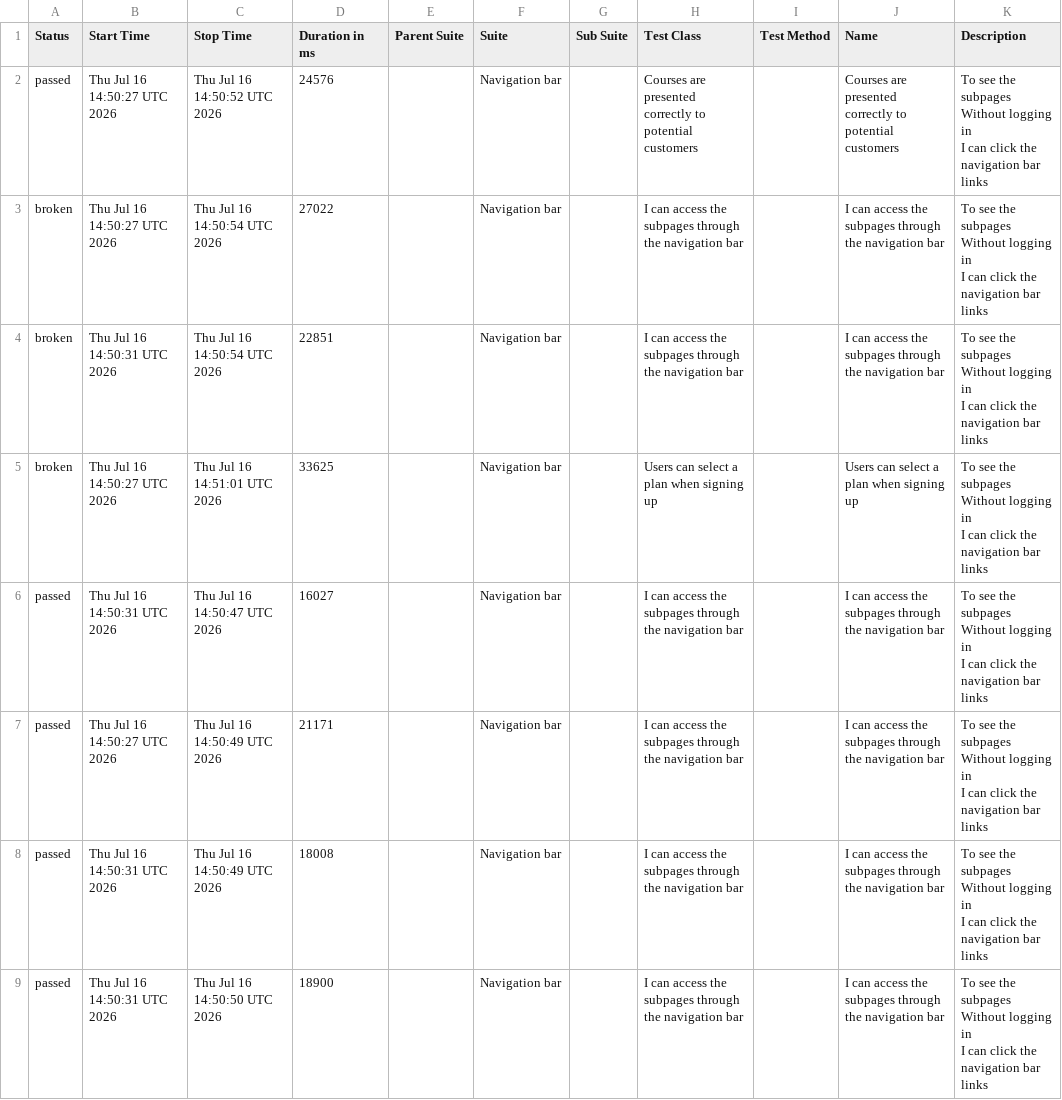
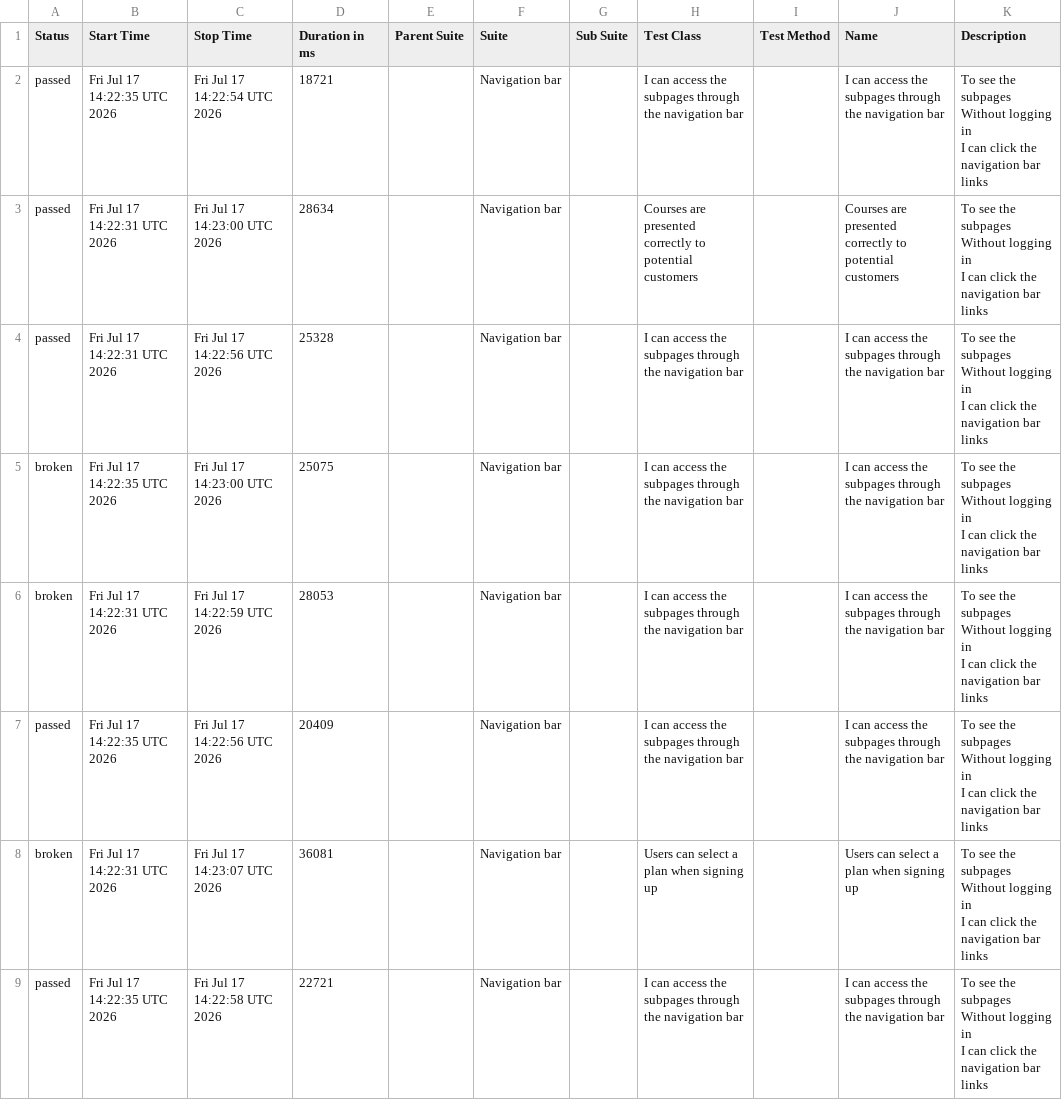
Before and after one commit to ingmarcela27/ci-reporting-building-block, a CSV file: allureReport/data/suites.csv, drawn as a sheet.

```diff
--- a/allureReport/data/suites.csv
+++ b/allureReport/data/suites.csv
@@ -1,25 +1,25 @@
 "Status","Start Time","Stop Time","Duration in ms","Parent Suite","Suite","Sub Suite","Test Class","Test Method","Name","Description"
-"passed","Thu Jul 16 14:50:27 UTC 2026","Thu Jul 16 14:50:52 UTC 2026","24576","","Navigation bar","","Courses are presented correctly to potential customers","","Courses are presented correctly to potential customers","  To see the subpages
-  Without logging in
-  I can click the navigation bar links"
-"broken","Thu Jul 16 14:50:27 UTC 2026","Thu Jul 16 14:50:54 UTC 2026","27022","","Navigation bar","","I can access the subpages through the navigation bar","","I can access the subpages through the navigation bar","  To see the subpages
-  Without logging in
-  I can click the navigation bar links"
-"broken","Thu Jul 16 14:50:31 UTC 2026","Thu Jul 16 14:50:54 UTC 2026","22851","","Navigation bar","","I can access the subpages through the navigation bar","","I can access the subpages through the navigation bar","  To see the subpages
-  Without logging in
-  I can click the navigation bar links"
-"broken","Thu Jul 16 14:50:27 UTC 2026","Thu Jul 16 14:51:01 UTC 2026","33625","","Navigation bar","","Users can select a plan when signing up","","Users can select a plan when signing up","  To see the subpages
-  Without logging in
-  I can click the navigation bar links"
-"passed","Thu Jul 16 14:50:31 UTC 2026","Thu Jul 16 14:50:47 UTC 2026","16027","","Navigation bar","","I can access the subpages through the navigation bar","","I can access the subpages through the navigation bar","  To see the subpages
-  Without logging in
-  I can click the navigation bar links"
-"passed","Thu Jul 16 14:50:27 UTC 2026","Thu Jul 16 14:50:49 UTC 2026","21171","","Navigation bar","","I can access the subpages through the navigation bar","","I can access the subpages through the navigation bar","  To see the subpages
-  Without logging in
-  I can click the navigation bar links"
-"passed","Thu Jul 16 14:50:31 UTC 2026","Thu Jul 16 14:50:49 UTC 2026","18008","","Navigation bar","","I can access the subpages through the navigation bar","","I can access the subpages through the navigation bar","  To see the subpages
-  Without logging in
-  I can click the navigation bar links"
-"passed","Thu Jul 16 14:50:31 UTC 2026","Thu Jul 16 14:50:50 UTC 2026","18900","","Navigation bar","","I can access the subpages through the navigation bar","","I can access the subpages through the navigation bar","  To see the subpages
-  Without logging in
-  I can click the navigation bar links"
+"passed","Fri Jul 17 14:22:35 UTC 2026","Fri Jul 17 14:22:54 UTC 2026","18721","","Navigation bar","","I can access the subpages through the navigation bar","","I can access the subpages through the navigation bar","  To see the subpages
+  Without logging in
+  I can click the navigation bar links"
+"passed","Fri Jul 17 14:22:31 UTC 2026","Fri Jul 17 14:23:00 UTC 2026","28634","","Navigation bar","","Courses are presented correctly to potential customers","","Courses are presented correctly to potential customers","  To see the subpages
+  Without logging in
+  I can click the navigation bar links"
+"passed","Fri Jul 17 14:22:31 UTC 2026","Fri Jul 17 14:22:56 UTC 2026","25328","","Navigation bar","","I can access the subpages through the navigation bar","","I can access the subpages through the navigation bar","  To see the subpages
+  Without logging in
+  I can click the navigation bar links"
+"broken","Fri Jul 17 14:22:35 UTC 2026","Fri Jul 17 14:23:00 UTC 2026","25075","","Navigation bar","","I can access the subpages through the navigation bar","","I can access the subpages through the navigation bar","  To see the subpages
+  Without logging in
+  I can click the navigation bar links"
+"broken","Fri Jul 17 14:22:31 UTC 2026","Fri Jul 17 14:22:59 UTC 2026","28053","","Navigation bar","","I can access the subpages through the navigation bar","","I can access the subpages through the navigation bar","  To see the subpages
+  Without logging in
+  I can click the navigation bar links"
+"passed","Fri Jul 17 14:22:35 UTC 2026","Fri Jul 17 14:22:56 UTC 2026","20409","","Navigation bar","","I can access the subpages through the navigation bar","","I can access the subpages through the navigation bar","  To see the subpages
+  Without logging in
+  I can click the navigation bar links"
+"broken","Fri Jul 17 14:22:31 UTC 2026","Fri Jul 17 14:23:07 UTC 2026","36081","","Navigation bar","","Users can select a plan when signing up","","Users can select a plan when signing up","  To see the subpages
+  Without logging in
+  I can click the navigation bar links"
+"passed","Fri Jul 17 14:22:35 UTC 2026","Fri Jul 17 14:22:58 UTC 2026","22721","","Navigation bar","","I can access the subpages through the navigation bar","","I can access the subpages through the navigation bar","  To see the subpages
+  Without logging in
+  I can click the navigation bar links"
```
Also changed, not shown: 40 other files.
